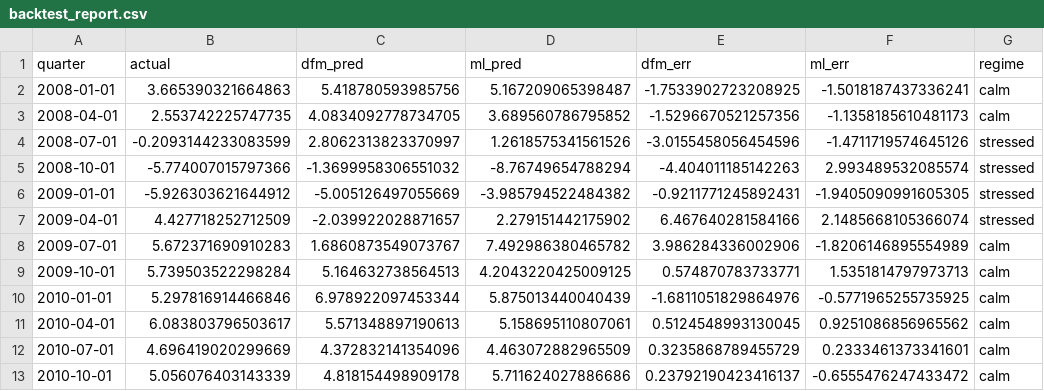
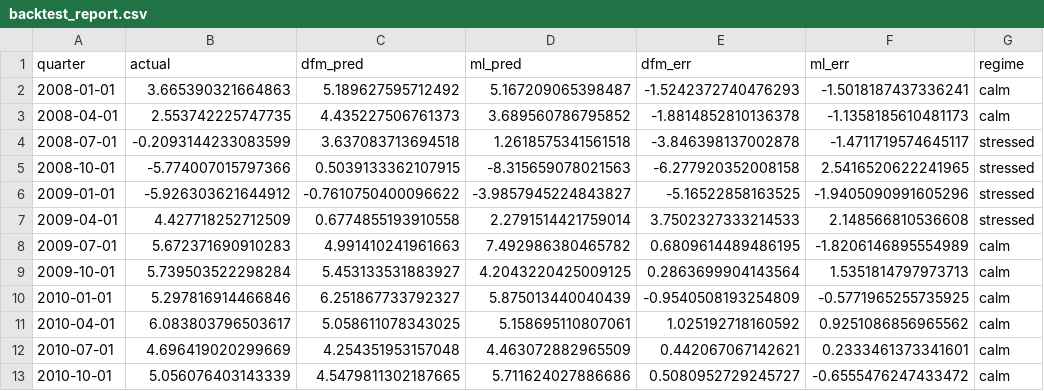
Before and after one commit to jessesiminitz/global_econ_nowcast, a CSV file: csv/backtest_report.csv, drawn as a sheet; only a part is shown; the diff covers the shown part only.

```diff
--- a/csv/backtest_report.csv
+++ b/csv/backtest_report.csv
@@ -1,13 +1,13 @@
 quarter,actual,dfm_pred,ml_pred,dfm_err,ml_err,regime
-2008-01-01,3.665390321664863,5.418780593985756,5.167209065398487,-1.7533902723208925,-1.5018187437336241,calm
-2008-04-01,2.553742225747735,4.0834092778734705,3.689560786795852,-1.5296670521257356,-1.1358185610481173,calm
-2008-07-01,-0.2093144233083599,2.8062313823370997,1.2618575341561526,-3.0155458056454596,-1.4711719574645126,stressed
-2008-10-01,-5.774007015797366,-1.3699958306551032,-8.76749654788294,-4.404011185142263,2.993489532085574,stressed
-2009-01-01,-5.926303621644912,-5.005126497055669,-3.985794522484382,-0.9211771245892431,-1.9405090991605305,stressed
-2009-04-01,4.427718252712509,-2.039922028871657,2.279151442175902,6.467640281584166,2.1485668105366074,stressed
-2009-07-01,5.672371690910283,1.6860873549073767,7.492986380465782,3.986284336002906,-1.8206146895554989,calm
-2009-10-01,5.739503522298284,5.164632738564513,4.2043220425009125,0.574870783733771,1.5351814797973713,calm
-2010-01-01,5.297816914466846,6.978922097453344,5.875013440040439,-1.6811051829864976,-0.5771965255735925,calm
-2010-04-01,6.083803796503617,5.571348897190613,5.158695110807061,0.5124548993130045,0.9251086856965562,calm
-2010-07-01,4.696419020299669,4.372832141354096,4.463072882965509,0.3235868789455729,0.2333461373341601,calm
-2010-10-01,5.056076403143339,4.818154498909178,5.711624027886686,0.23792190423416137,-0.6555476247433472,calm
+2008-01-01,3.665390321664863,5.189627595712492,5.167209065398487,-1.5242372740476293,-1.5018187437336241,calm
+2008-04-01,2.553742225747735,4.435227506761373,3.689560786795852,-1.8814852810136378,-1.1358185610481173,calm
+2008-07-01,-0.2093144233083599,3.637083713694518,1.2618575341561518,-3.846398137002878,-1.4711719574645117,stressed
+2008-10-01,-5.774007015797366,0.5039133362107915,-8.315659078021563,-6.277920352008158,2.5416520622241965,stressed
+2009-01-01,-5.926303621644912,-0.7610750400096622,-3.9857945224843827,-5.16522858163525,-1.9405090991605296,stressed
+2009-04-01,4.427718252712509,0.6774855193910558,2.2791514421759014,3.7502327333214533,2.148566810536608,stressed
+2009-07-01,5.672371690910283,4.991410241961663,7.492986380465782,0.6809614489486195,-1.8206146895554989,calm
+2009-10-01,5.739503522298284,5.453133531883927,4.2043220425009125,0.2863699904143564,1.5351814797973713,calm
+2010-01-01,5.297816914466846,6.251867733792327,5.875013440040439,-0.9540508193254809,-0.5771965255735925,calm
+2010-04-01,6.083803796503617,5.058611078343025,5.158695110807061,1.025192718160592,0.9251086856965562,calm
+2010-07-01,4.696419020299669,4.254351953157048,4.463072882965509,0.442067067142621,0.2333461373341601,calm
+2010-10-01,5.056076403143339,4.5479811302187665,5.711624027886686,0.5080952729245727,-0.6555476247433472,calm
```
Also changed, not shown: 130 edited cells elsewhere in this file, csv/quarterly_decomposition.csv, 11 other files.
